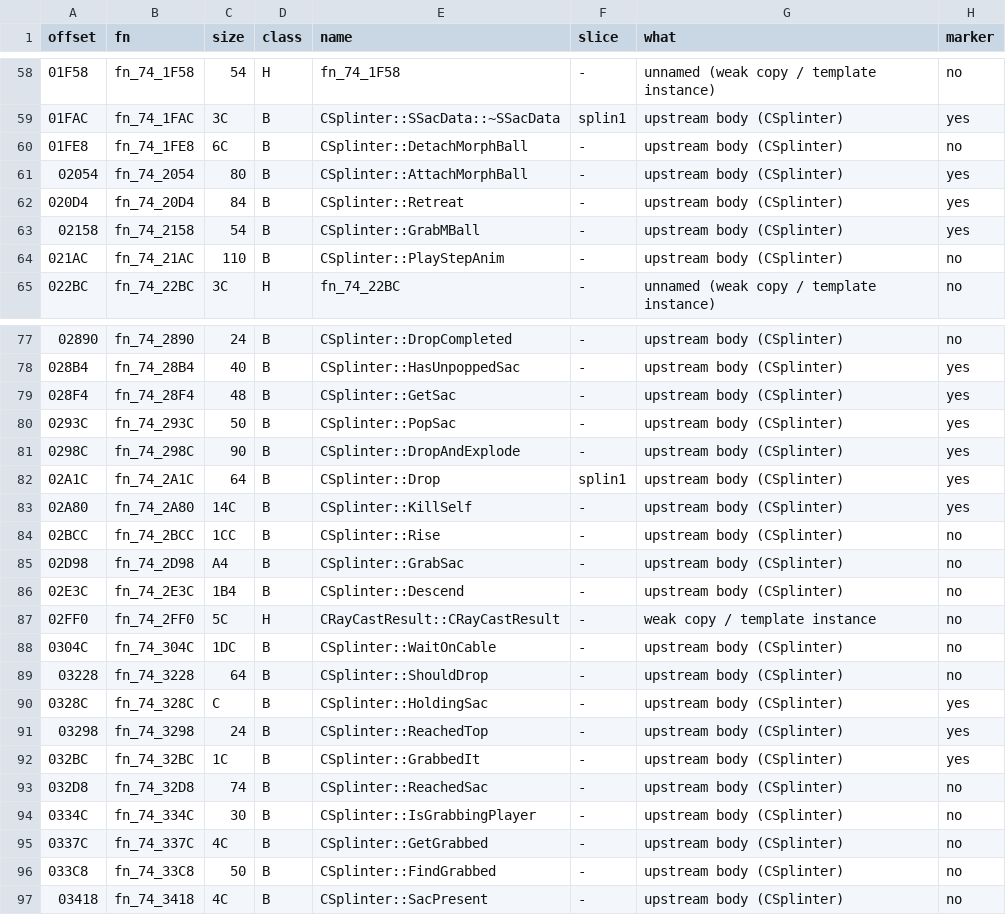
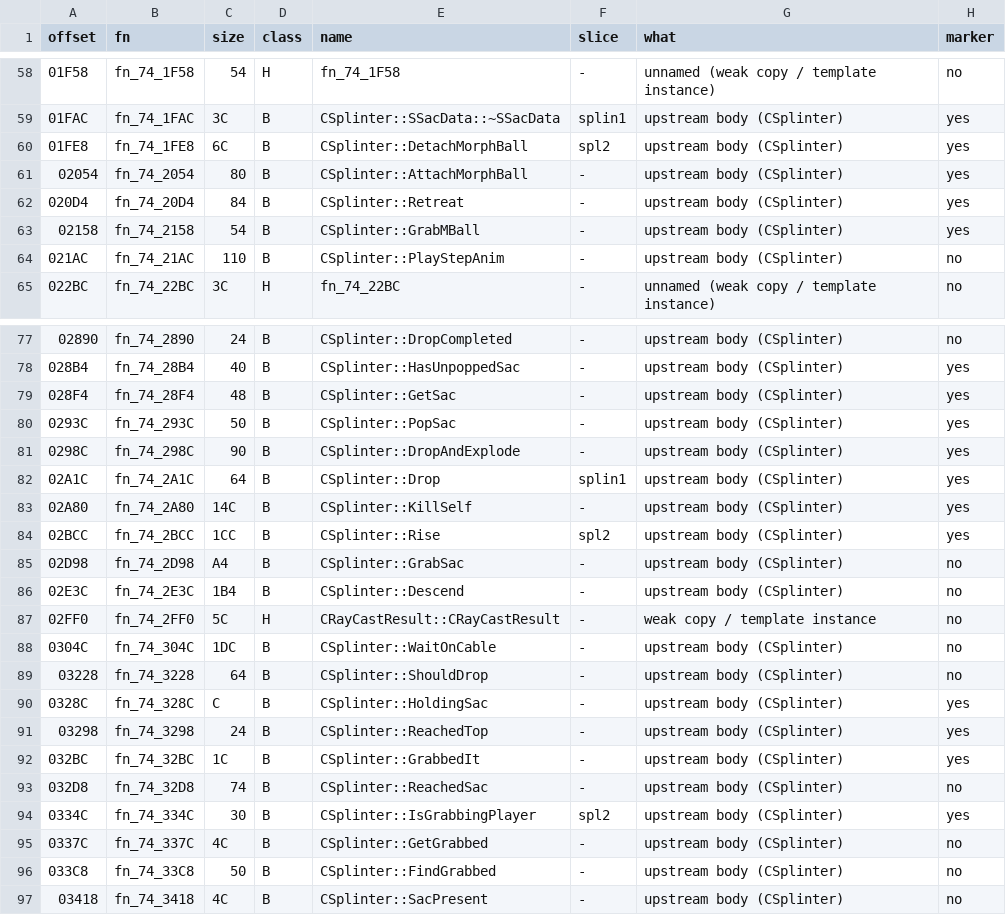
Before and after one commit to NitrosGits/MetroidPrime2Port-DSU, a TSV file: docs/module-analysis/Splinter_functions.tsv, drawn as a sheet; only a part is shown, gaps mark what is left out.

Commit message:
decomp: spl2 force Splinter grab arms, mark IsGrabbingPlayer DetachMorphBall Rise

```diff
--- a/docs/module-analysis/Splinter_functions.tsv
+++ b/docs/module-analysis/Splinter_functions.tsv
@@ -59,3 +59,3 @@ offset	fn	size	class	name	slice	what	marker
 01FAC	fn_74_1FAC	3C	B	CSplinter::SSacData::~SSacData	splin1	upstream body (CSplinter)	yes
-01FE8	fn_74_1FE8	6C	B	CSplinter::DetachMorphBall	-	upstream body (CSplinter)	no
+01FE8	fn_74_1FE8	6C	B	CSplinter::DetachMorphBall	spl2	upstream body (CSplinter)	yes
 02054	fn_74_2054	80	B	CSplinter::AttachMorphBall	-	upstream body (CSplinter)	yes
@@ -83,3 +83,3 @@ offset	fn	size	class	name	slice	what	marker
 02A80	fn_74_2A80	14C	B	CSplinter::KillSelf	-	upstream body (CSplinter)	yes
-02BCC	fn_74_2BCC	1CC	B	CSplinter::Rise	-	upstream body (CSplinter)	no
+02BCC	fn_74_2BCC	1CC	B	CSplinter::Rise	spl2	upstream body (CSplinter)	yes
 02D98	fn_74_2D98	A4	B	CSplinter::GrabSac	-	upstream body (CSplinter)	no
@@ -93,3 +93,3 @@ offset	fn	size	class	name	slice	what	marker
 032D8	fn_74_32D8	74	B	CSplinter::ReachedSac	-	upstream body (CSplinter)	no
-0334C	fn_74_334C	30	B	CSplinter::IsGrabbingPlayer	-	upstream body (CSplinter)	no
+0334C	fn_74_334C	30	B	CSplinter::IsGrabbingPlayer	spl2	upstream body (CSplinter)	yes
 0337C	fn_74_337C	4C	B	CSplinter::GetGrabbed	-	upstream body (CSplinter)	no
```
Also changed, not shown: 5 other files.
